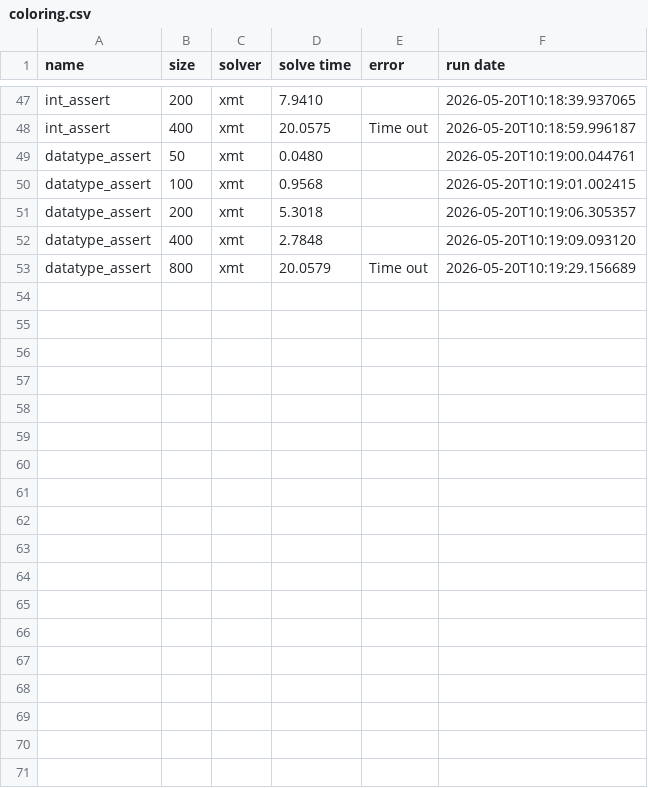
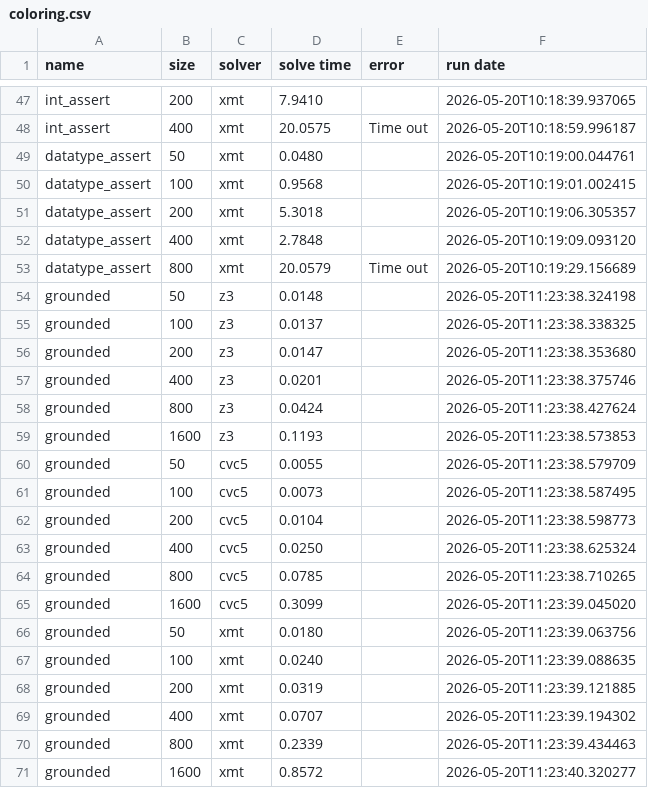
Before and after one commit to xmt-lib/benchmarks, a CSV file: coloring.csv, drawn as a sheet; only a part is shown, gaps mark what is left out.

Commit message:
grounded

```diff
--- a/coloring.csv
+++ b/coloring.csv
@@ -53 +53,19 @@ datatype_assert,400,xmt,2.7848,,2026-05-20T10:19:09.093120
 datatype_assert,800,xmt,20.0579,Time out,2026-05-20T10:19:29.156689
+grounded,50,z3,0.0148,,2026-05-20T11:23:38.324198
+grounded,100,z3,0.0137,,2026-05-20T11:23:38.338325
+grounded,200,z3,0.0147,,2026-05-20T11:23:38.353680
+grounded,400,z3,0.0201,,2026-05-20T11:23:38.375746
+grounded,800,z3,0.0424,,2026-05-20T11:23:38.427624
+grounded,1600,z3,0.1193,,2026-05-20T11:23:38.573853
+grounded,50,cvc5,0.0055,,2026-05-20T11:23:38.579709
+grounded,100,cvc5,0.0073,,2026-05-20T11:23:38.587495
+grounded,200,cvc5,0.0104,,2026-05-20T11:23:38.598773
+grounded,400,cvc5,0.0250,,2026-05-20T11:23:38.625324
+grounded,800,cvc5,0.0785,,2026-05-20T11:23:38.710265
+grounded,1600,cvc5,0.3099,,2026-05-20T11:23:39.045020
+grounded,50,xmt,0.0180,,2026-05-20T11:23:39.063756
+grounded,100,xmt,0.0240,,2026-05-20T11:23:39.088635
+grounded,200,xmt,0.0319,,2026-05-20T11:23:39.121885
+grounded,400,xmt,0.0707,,2026-05-20T11:23:39.194302
+grounded,800,xmt,0.2339,,2026-05-20T11:23:39.434463
+grounded,1600,xmt,0.8572,,2026-05-20T11:23:40.320277
```
Also changed, not shown: 7 other files.
